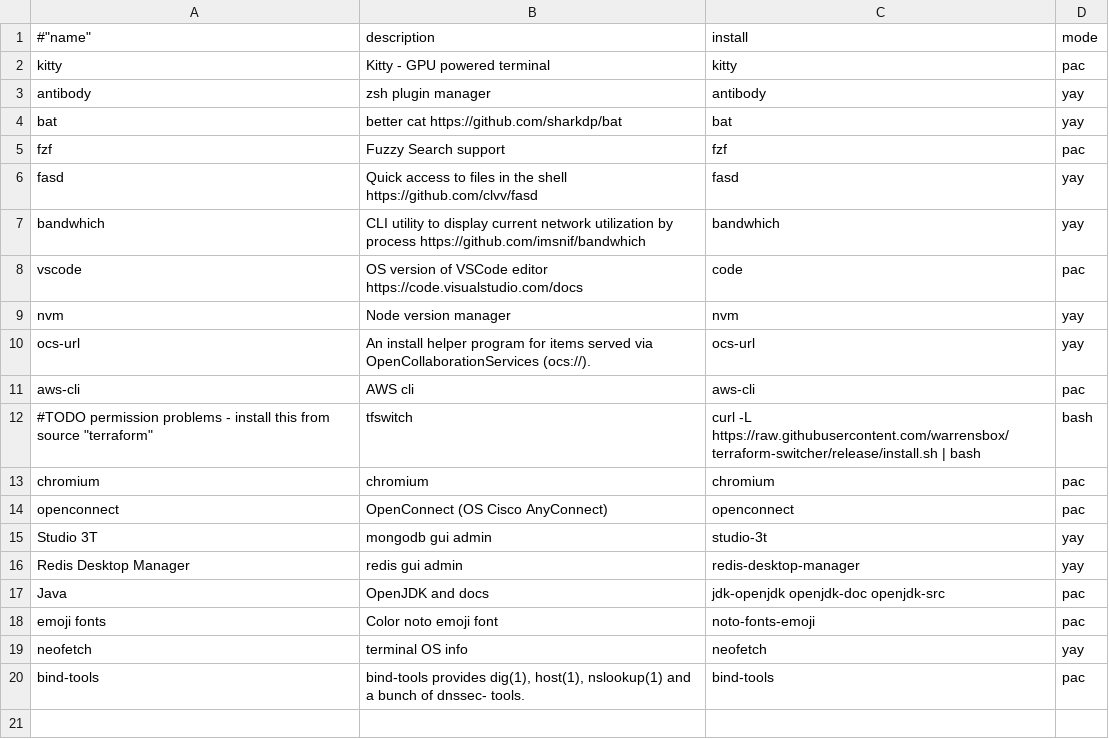
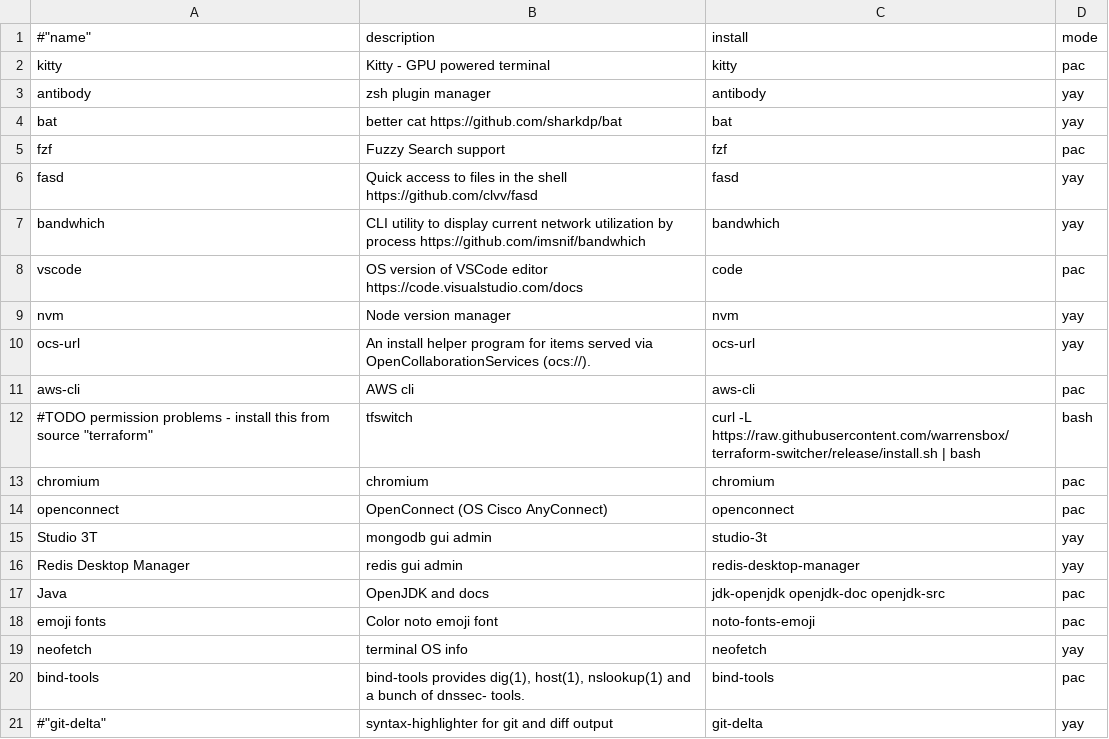
Before and after one commit to kodemill/dotfiles, a CSV file: packages/prog-dev.csv, drawn as a sheet; the diff names each change by its address in the sheet, - before the commit and + after, or states it on an @@ line.

```diff
--- a/packages/prog-dev.csv
+++ b/packages/prog-dev.csv
+row 21: #"git-delta" | syntax-highlighter for git and diff output | git-delta | yay
```
Also changed, not shown: 5 other files.
